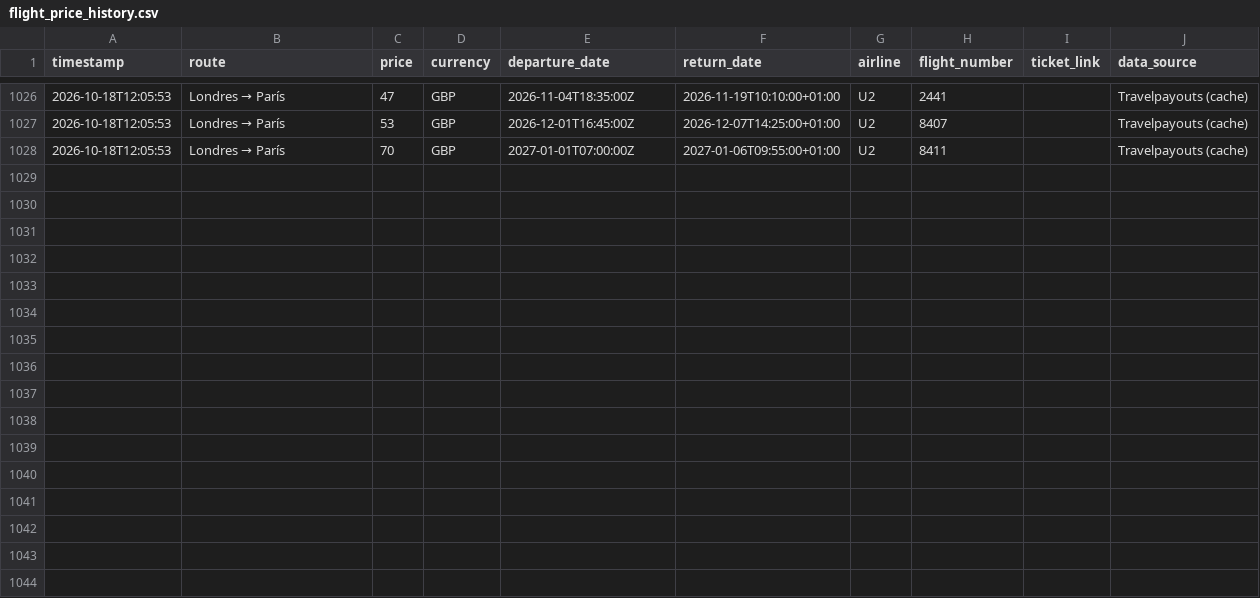
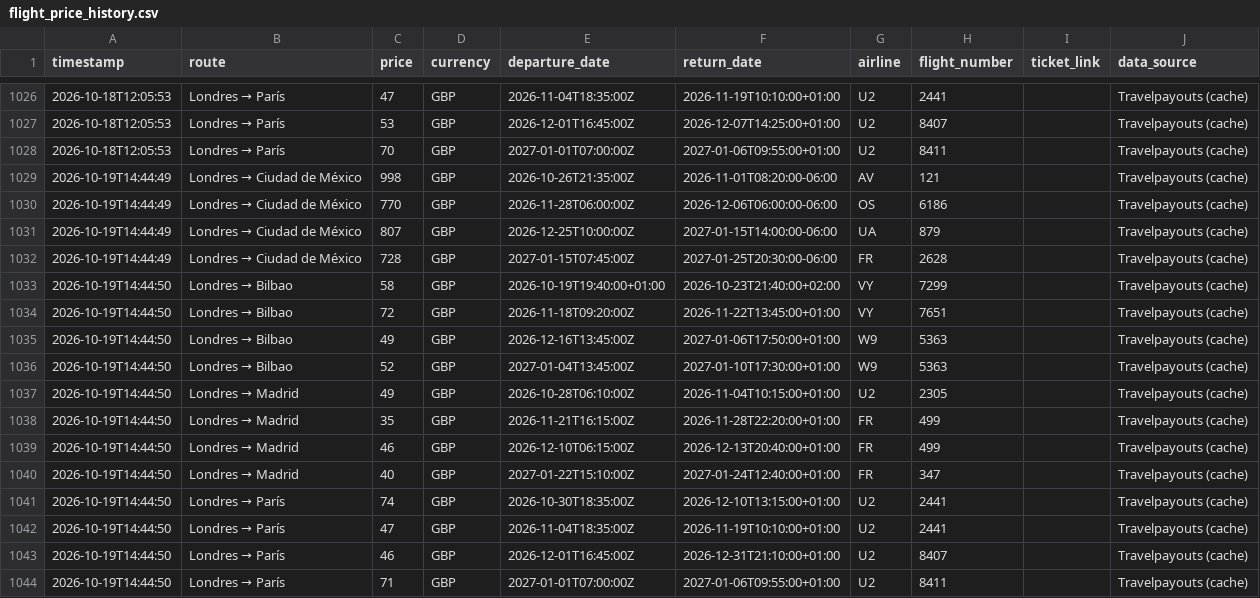
Before and after one commit to Silmerem/Code, a CSV file: tracker/flight_price_history.csv, drawn as a sheet; only a part is shown, gaps mark what is left out; the diff names each change by its address in the sheet, - before the commit and + after, or states it on an @@ line.

```diff
--- a/tracker/flight_price_history.csv
+++ b/tracker/flight_price_history.csv
+row 1029: 2026-10-19T14:44:49 | Londres → Ciudad de México | 998 | GBP | 2026-10-26T21:35:00Z | 2026-11-01T08:20:00-06:00 | AV | 121 |  | Travelpayouts (cache)
+row 1030: 2026-10-19T14:44:49 | Londres → Ciudad de México | 770 | GBP | 2026-11-28T06:00:00Z | 2026-12-06T06:00:00-06:00 | OS | 6186 |  | Travelpayouts (cache)
+row 1031: 2026-10-19T14:44:49 | Londres → Ciudad de México | 807 | GBP | 2026-12-25T10:00:00Z | 2027-01-15T14:00:00-06:00 | UA | 879 |  | Travelpayouts (cache)
+row 1032: 2026-10-19T14:44:49 | Londres → Ciudad de México | 728 | GBP | 2027-01-15T07:45:00Z | 2027-01-25T20:30:00-06:00 | FR | 2628 |  | Travelpayouts (cache)
+row 1033: 2026-10-19T14:44:50 | Londres → Bilbao | 58 | GBP | 2026-10-19T19:40:00+01:00 | 2026-10-23T21:40:00+02:00 | VY | 7299 |  | Travelpayouts (cache)
+row 1034: 2026-10-19T14:44:50 | Londres → Bilbao | 72 | GBP | 2026-11-18T09:20:00Z | 2026-11-22T13:45:00+01:00 | VY | 7651 |  | Travelpayouts (cache)
+row 1035: 2026-10-19T14:44:50 | Londres → Bilbao | 49 | GBP | 2026-12-16T13:45:00Z | 2027-01-06T17:50:00+01:00 | W9 | 5363 |  | Travelpayouts (cache)
+row 1036: 2026-10-19T14:44:50 | Londres → Bilbao | 52 | GBP | 2027-01-04T13:45:00Z | 2027-01-10T17:30:00+01:00 | W9 | 5363 |  | Travelpayouts (cache)
+row 1037: 2026-10-19T14:44:50 | Londres → Madrid | 49 | GBP | 2026-10-28T06:10:00Z | 2026-11-04T10:15:00+01:00 | U2 | 2305 |  | Travelpayouts (cache)
+row 1038: 2026-10-19T14:44:50 | Londres → Madrid | 35 | GBP | 2026-11-21T16:15:00Z | 2026-11-28T22:20:00+01:00 | FR | 499 |  | Travelpayouts (cache)
+row 1039: 2026-10-19T14:44:50 | Londres → Madrid | 46 | GBP | 2026-12-10T06:15:00Z | 2026-12-13T20:40:00+01:00 | FR | 499 |  | Travelpayouts (cache)
+row 1040: 2026-10-19T14:44:50 | Londres → Madrid | 40 | GBP | 2027-01-22T15:10:00Z | 2027-01-24T12:40:00+01:00 | FR | 347 |  | Travelpayouts (cache)
+row 1041: 2026-10-19T14:44:50 | Londres → París | 74 | GBP | 2026-10-30T18:35:00Z | 2026-12-10T13:15:00+01:00 | U2 | 2441 |  | Travelpayouts (cache)
+row 1042: 2026-10-19T14:44:50 | Londres → París | 47 | GBP | 2026-11-04T18:35:00Z | 2026-11-19T10:10:00+01:00 | U2 | 2441 |  | Travelpayouts (cache)
+row 1043: 2026-10-19T14:44:50 | Londres → París | 46 | GBP | 2026-12-01T16:45:00Z | 2026-12-31T21:10:00+01:00 | U2 | 8407 |  | Travelpayouts (cache)
+row 1044: 2026-10-19T14:44:50 | Londres → París | 71 | GBP | 2027-01-01T07:00:00Z | 2027-01-06T09:55:00+01:00 | U2 | 8411 |  | Travelpayouts (cache)
```
Also changed, not shown: flight-tracker/flight_price_history.csv.
